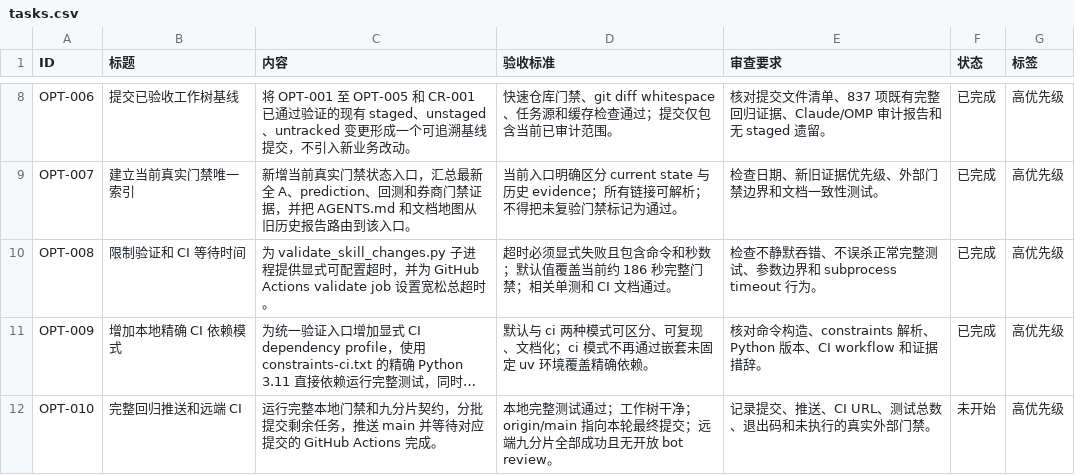
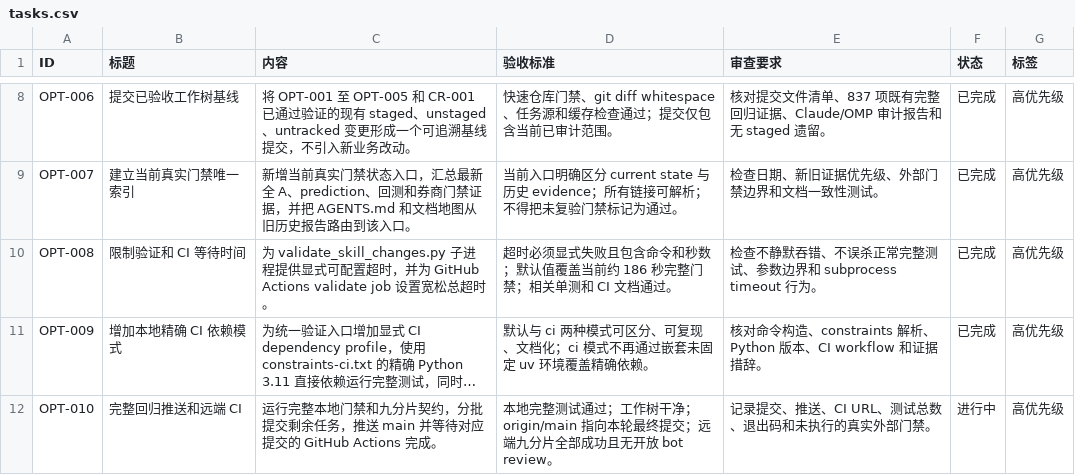
Before and after one commit to MisonL/a-share-selection-strategy-skill, a CSV file: tasks.csv, drawn as a sheet; only a part is shown, gaps mark what is left out; long unchanged cells end in …; the diff names each change by its address in the sheet, - before the commit and + after, or states it on an @@ line.

```diff
--- a/tasks.csv
+++ b/tasks.csv
-F12 (状态): 未开始
+F12 (状态): 进行中
```
Also changed, not shown: 2 other files.
